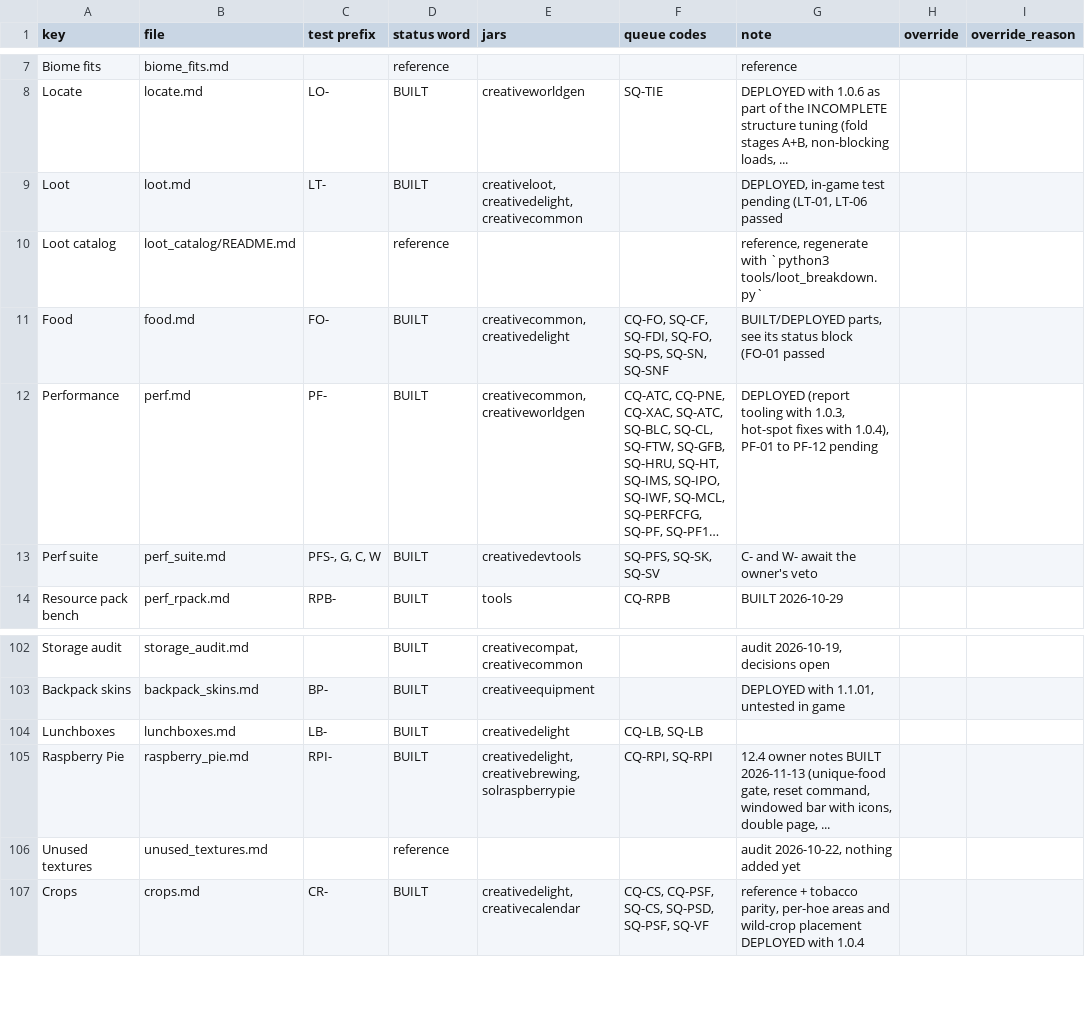
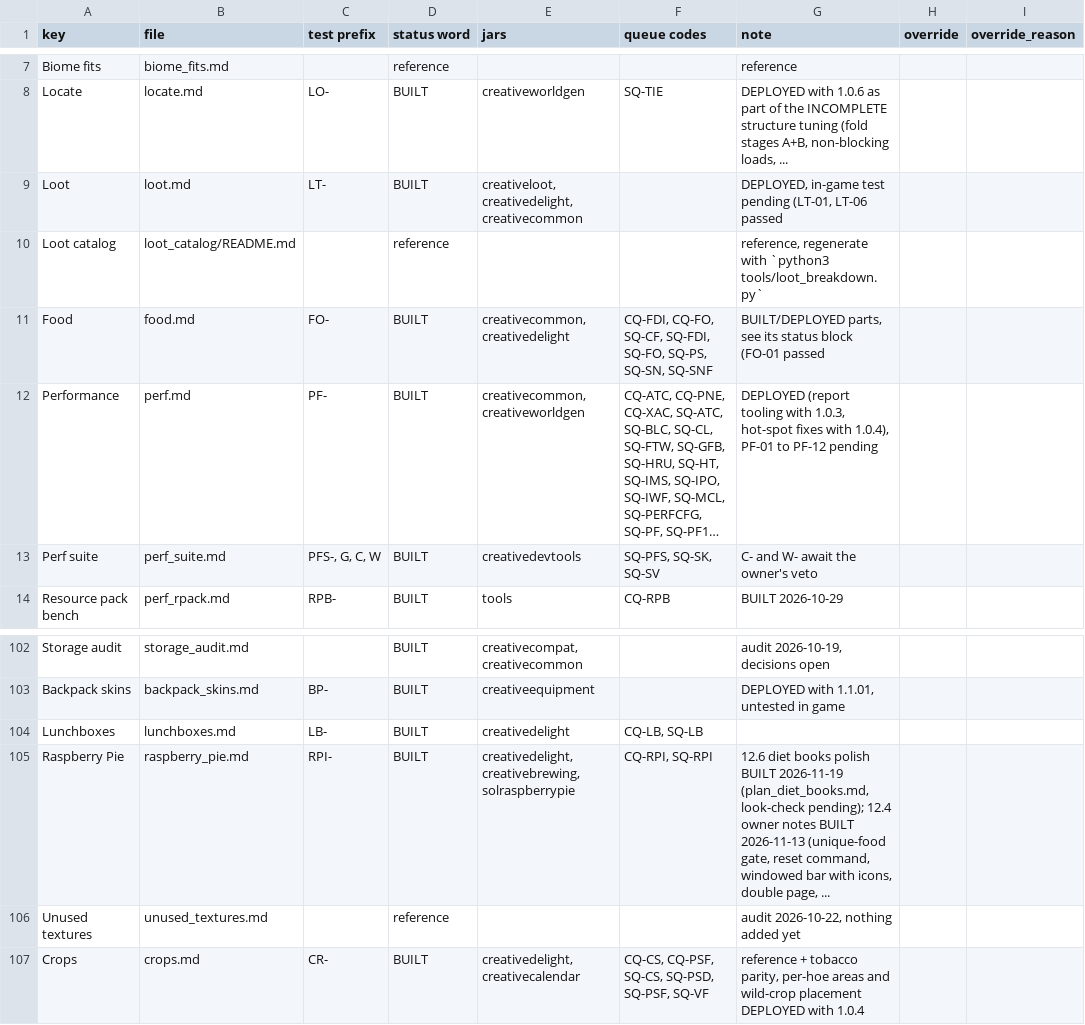
Before and after one commit to SaintAlfonzo/CreativeEngineering, a CSV file: feature_writeup/status/features.csv, drawn as a sheet; only a part is shown, gaps mark what is left out; long unchanged cells end in …; the diff names each change by its address in the sheet, - before the commit and + after, or states it on an @@ line.

```diff
--- a/feature_writeup/status/features.csv
+++ b/feature_writeup/status/features.csv
-F11 (queue codes): CQ-FO, SQ-CF,…
+F11 (queue codes): CQ-FDI, CQ-FO, SQ-CF,…
-G105 (note): 12.4 owner…
+G105 (note): 12.6 diet books polish BUILT 2026-11-19 (plan_diet_books.md, look-check pending); 12.4 owner…
```
Also changed, not shown: feature_writeup/todo/rows/food_rules.csv, 19 other files.
